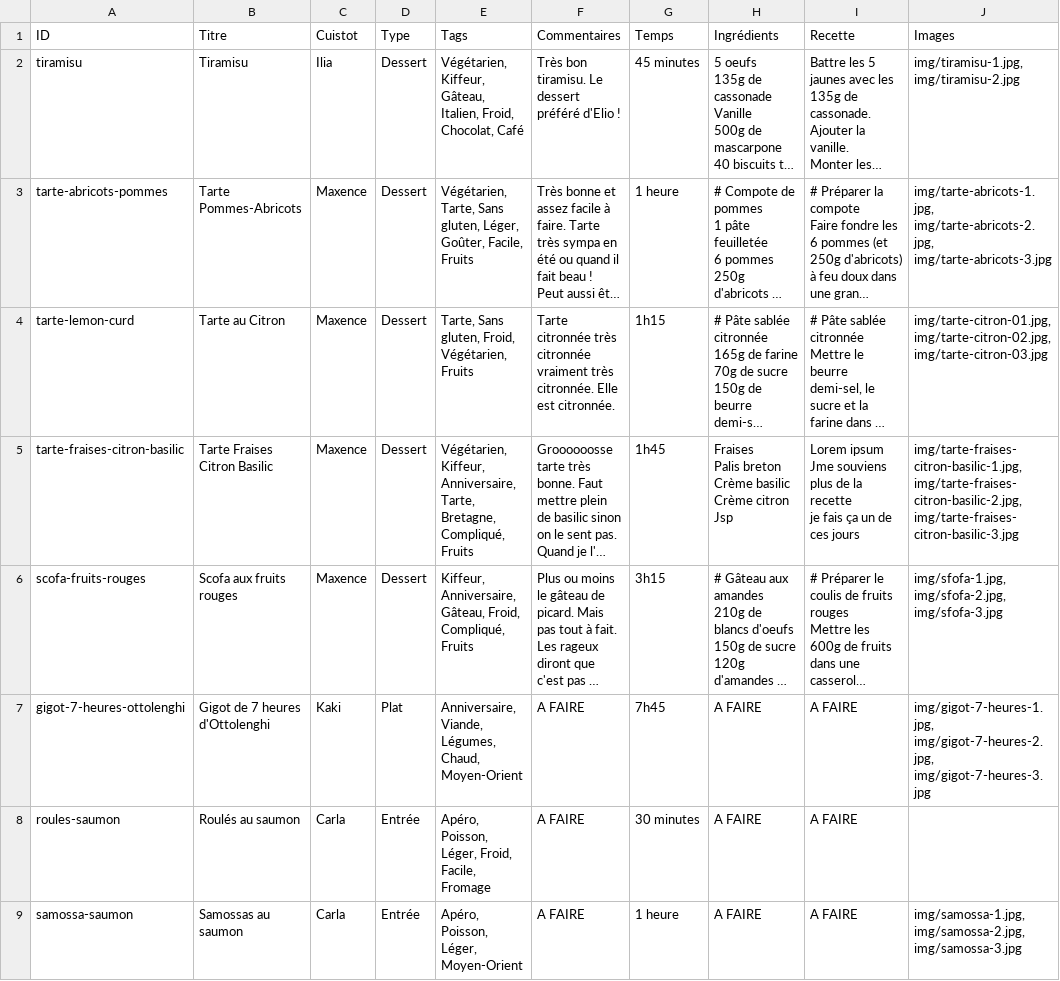
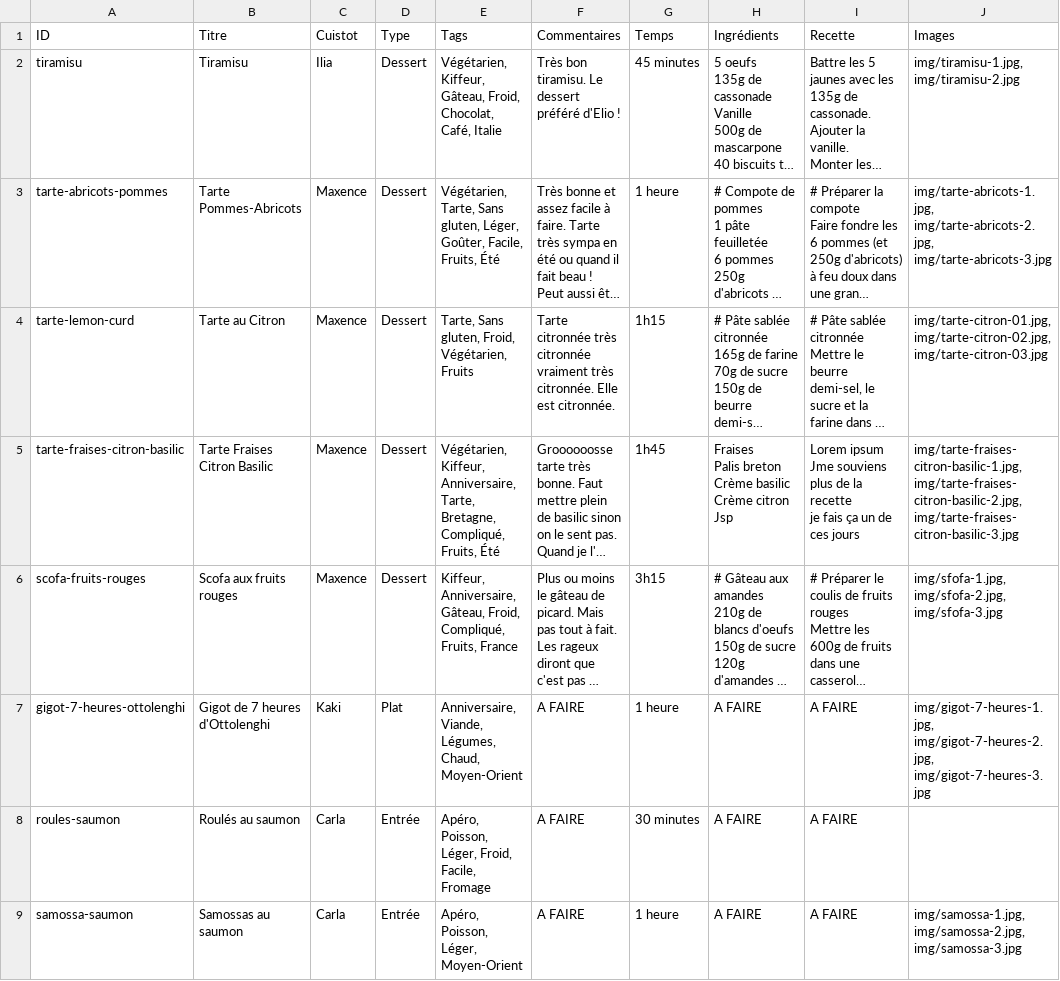
Before and after one commit to Maxoups/maxoups.github.io, a CSV file: ancestral-cookbook/Recettes.csv, drawn as a sheet; only a part is shown; long unchanged cells end in …; the diff covers the shown part only; the diff names each change by its address in the sheet, - before the commit and + after, or states it on an @@ line.

Commit message:
Update Recettes.csv

```diff
--- a/ancestral-cookbook/Recettes.csv
+++ b/ancestral-cookbook/Recettes.csv
-E2 (Tags): …Kiffeur, Gâteau, Italien, Froid, Chocolat, Café
+E2 (Tags): …Kiffeur, Gâteau, Froid, Chocolat, Café, Italie
-E3 (Tags): …Goûter, Facile, Fruits
+E3 (Tags): …Goûter, Facile, Fruits, Été
-E5 (Tags): …Bretagne, Compliqué, Fruits
+E5 (Tags): …Bretagne, Compliqué, Fruits, Été
-E6 (Tags): …Froid, Compliqué, Fruits
+E6 (Tags): …Froid, Compliqué, Fruits, France
-G7 (Temps): 7h45
+G7 (Temps): 1 heure
```
Also changed, not shown: 12 added rows elsewhere in this file.
